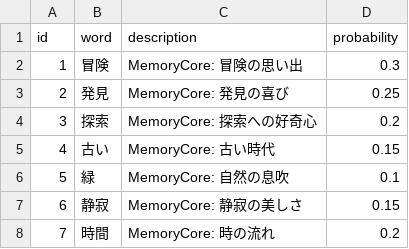
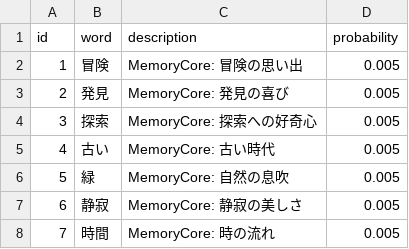
Before and after one commit to GanZ-sketch/hmi-assets, a CSV file: data/memory_core_master.csv, drawn as a sheet.

Commit message:
Add files via upload

```diff
--- a/data/memory_core_master.csv
+++ b/data/memory_core_master.csv
@@ -1,8 +1,8 @@
 id,word,description,probability
-1,冒険,MemoryCore: 冒険の思い出,0.3
-2,発見,MemoryCore: 発見の喜び,0.25
-3,探索,MemoryCore: 探索への好奇心,0.2
-4,古い,MemoryCore: 古い時代,0.15
-5,緑,MemoryCore: 自然の息吹,0.1
-6,静寂,MemoryCore: 静寂の美しさ,0.15
-7,時間,MemoryCore: 時の流れ,0.2
+1,冒険,MemoryCore: 冒険の思い出,0.005
+2,発見,MemoryCore: 発見の喜び,0.005
+3,探索,MemoryCore: 探索への好奇心,0.005
+4,古い,MemoryCore: 古い時代,0.005
+5,緑,MemoryCore: 自然の息吹,0.005
+6,静寂,MemoryCore: 静寂の美しさ,0.005
+7,時間,MemoryCore: 時の流れ,0.005
```
